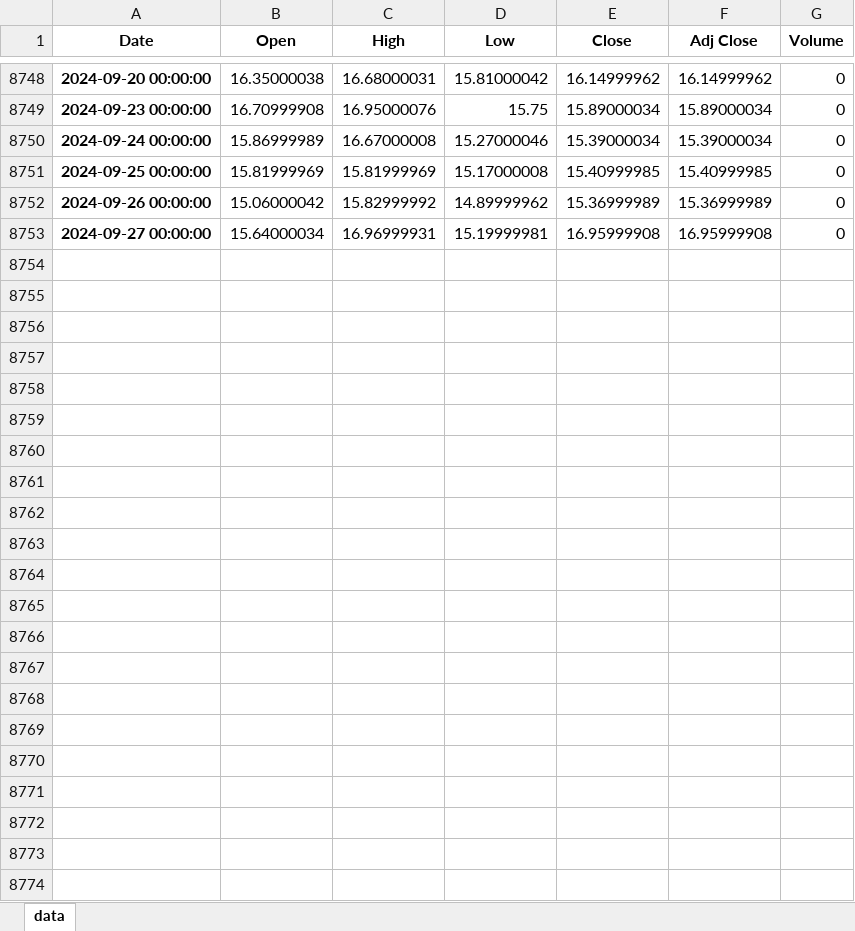
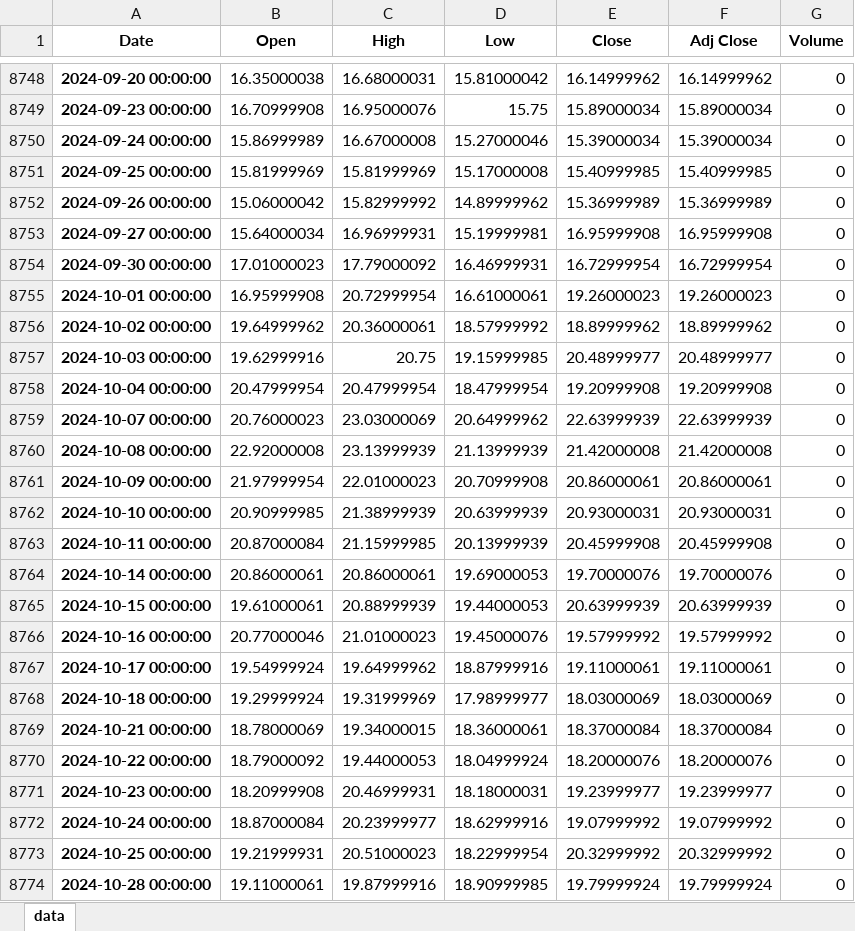
Before and after one commit to jaredszajkowski/jaredszajkowski.github.io, an Excel workbook: content/post/investigating-a-vix-trading-signal/^VIX.xlsx, sheet data, drawn as a sheet; only a part is shown, gaps mark what is left out; values as stored, in another font and other column widths than the file's, no borders; the diff names each change by its address in the sheet, - before the commit and + after, or states it on an @@ line.

Commit message:
Updating post

```diff
--- a/content/post/investigating-a-vix-trading-signal/^VIX.xlsx (sheet data)
+++ b/content/post/investigating-a-vix-trading-signal/^VIX.xlsx (sheet data)
+row 8754: 2024-09-30 00:00:00 | 17.01000023 | 17.79000092 | 16.46999931 | 16.72999954 | 16.72999954 | 0
+row 8755: 2024-10-01 00:00:00 | 16.95999908 | 20.72999954 | 16.61000061 | 19.26000023 | 19.26000023 | 0
+row 8756: 2024-10-02 00:00:00 | 19.64999962 | 20.36000061 | 18.57999992 | 18.89999962 | 18.89999962 | 0
+row 8757: 2024-10-03 00:00:00 | 19.62999916 | 20.75 | 19.15999985 | 20.48999977 | 20.48999977 | 0
+row 8758: 2024-10-04 00:00:00 | 20.47999954 | 20.47999954 | 18.47999954 | 19.20999908 | 19.20999908 | 0
+row 8759: 2024-10-07 00:00:00 | 20.76000023 | 23.03000069 | 20.64999962 | 22.63999939 | 22.63999939 | 0
+row 8760: 2024-10-08 00:00:00 | 22.92000008 | 23.13999939 | 21.13999939 | 21.42000008 | 21.42000008 | 0
+row 8761: 2024-10-09 00:00:00 | 21.97999954 | 22.01000023 | 20.70999908 | 20.86000061 | 20.86000061 | 0
+row 8762: 2024-10-10 00:00:00 | 20.90999985 | 21.38999939 | 20.63999939 | 20.93000031 | 20.93000031 | 0
+row 8763: 2024-10-11 00:00:00 | 20.87000084 | 21.15999985 | 20.13999939 | 20.45999908 | 20.45999908 | 0
+row 8764: 2024-10-14 00:00:00 | 20.86000061 | 20.86000061 | 19.69000053 | 19.70000076 | 19.70000076 | 0
+row 8765: 2024-10-15 00:00:00 | 19.61000061 | 20.88999939 | 19.44000053 | 20.63999939 | 20.63999939 | 0
+row 8766: 2024-10-16 00:00:00 | 20.77000046 | 21.01000023 | 19.45000076 | 19.57999992 | 19.57999992 | 0
+row 8767: 2024-10-17 00:00:00 | 19.54999924 | 19.64999962 | 18.87999916 | 19.11000061 | 19.11000061 | 0
+row 8768: 2024-10-18 00:00:00 | 19.29999924 | 19.31999969 | 17.98999977 | 18.03000069 | 18.03000069 | 0
+row 8769: 2024-10-21 00:00:00 | 18.78000069 | 19.34000015 | 18.36000061 | 18.37000084 | 18.37000084 | 0
+row 8770: 2024-10-22 00:00:00 | 18.79000092 | 19.44000053 | 18.04999924 | 18.20000076 | 18.20000076 | 0
+row 8771: 2024-10-23 00:00:00 | 18.20999908 | 20.46999931 | 18.18000031 | 19.23999977 | 19.23999977 | 0
+row 8772: 2024-10-24 00:00:00 | 18.87000084 | 20.23999977 | 18.62999916 | 19.07999992 | 19.07999992 | 0
+row 8773: 2024-10-25 00:00:00 | 19.21999931 | 20.51000023 | 18.22999954 | 20.32999992 | 20.32999992 | 0
+row 8774: 2024-10-28 00:00:00 | 19.11000061 | 19.87999916 | 18.90999985 | 19.79999924 | 19.79999924 | 0
```
Also changed, not shown: 7 other files.
